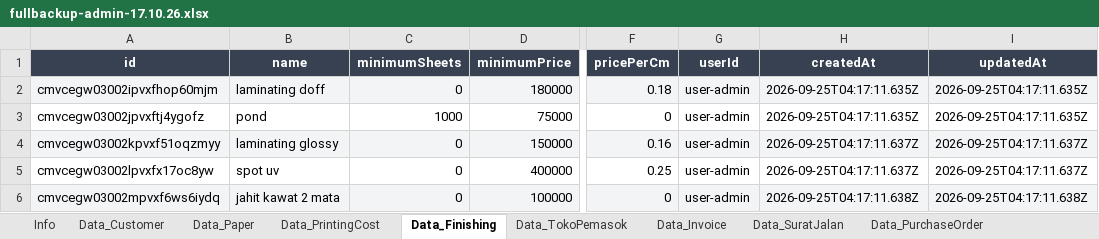
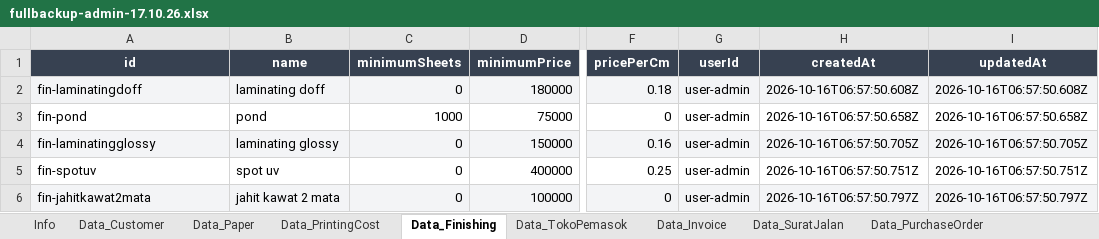
Before and after one commit to Koming711/darrellsoft, an Excel workbook: backups/fullbackup-admin-17.10.26.xlsx, sheet Data_Finishing, drawn as a sheet; only a part is shown, gaps mark what is left out; values as stored, in another font and other column widths than the file's, no borders; the diff names each change by its address in the sheet, - before the commit and + after, or states it on an @@ line.

```diff
--- a/backups/fullbackup-admin-17.10.26.xlsx (sheet Data_Finishing)
+++ b/backups/fullbackup-admin-17.10.26.xlsx (sheet Data_Finishing)
-A2 (id): cmvcegw03002ipvxfhop60mjm
+A2 (id): fin-laminatingdoff
-H2 (createdAt): 2026-09-25T04:17:11.635Z
+H2 (createdAt): 2026-10-16T06:57:50.608Z
-I2 (updatedAt): 2026-09-25T04:17:11.635Z
+I2 (updatedAt): 2026-10-16T06:57:50.608Z
-A3 (id): cmvcegw03002jpvxftj4ygofz
+A3 (id): fin-pond
-H3 (createdAt): 2026-09-25T04:17:11.635Z
+H3 (createdAt): 2026-10-16T06:57:50.658Z
-I3 (updatedAt): 2026-09-25T04:17:11.635Z
+I3 (updatedAt): 2026-10-16T06:57:50.658Z
-A4 (id): cmvcegw03002kpvxf51oqzmyy
+A4 (id): fin-laminatingglossy
-H4 (createdAt): 2026-09-25T04:17:11.637Z
+H4 (createdAt): 2026-10-16T06:57:50.705Z
-I4 (updatedAt): 2026-09-25T04:17:11.637Z
+I4 (updatedAt): 2026-10-16T06:57:50.705Z
-A5 (id): cmvcegw03002lpvxfx17oc8yw
+A5 (id): fin-spotuv
-H5 (createdAt): 2026-09-25T04:17:11.637Z
+H5 (createdAt): 2026-10-16T06:57:50.751Z
-I5 (updatedAt): 2026-09-25T04:17:11.637Z
+I5 (updatedAt): 2026-10-16T06:57:50.751Z
-A6 (id): cmvcegw03002mpvxf6ws6iydq
+A6 (id): fin-jahitkawat2mata
-H6 (createdAt): 2026-09-25T04:17:11.638Z
+H6 (createdAt): 2026-10-16T06:57:50.797Z
-I6 (updatedAt): 2026-09-25T04:17:11.638Z
+I6 (updatedAt): 2026-10-16T06:57:50.797Z
```
Also changed, not shown: sheet Data_RiwayatCetakan, sheet Data_RiwayatPotongKertas, sheet Data_DocumentHistory, sheet Data_Customer, sheet Data_Paper, sheet Data_TokoPemasok, 3 more sheets, 9 other files.
